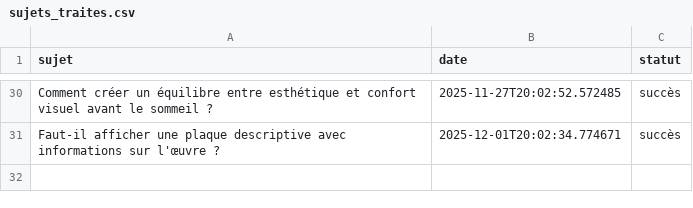
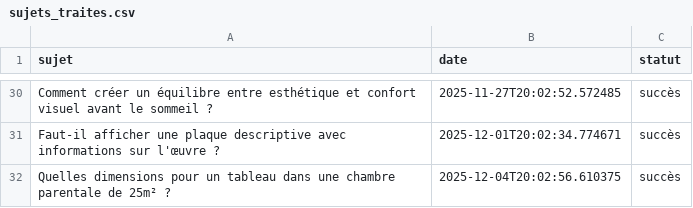
Before and after one commit to Metalosmose21/Chambre-2, a CSV file: sujets_traites.csv, drawn as a sheet; only a part is shown, gaps mark what is left out.

```diff
--- a/sujets_traites.csv
+++ b/sujets_traites.csv
@@ -31 +31,2 @@ Comment créer un équilibre entre esthétique et confort visuel avant le sommei
 Faut-il afficher une plaque descriptive avec informations sur l'œuvre ?,2025-12-01T20:02:34.774671,succès
+Quelles dimensions pour un tableau dans une chambre parentale de 25m² ?,2025-12-04T20:02:56.610375,succès
```
Also changed, not shown: sujets.csv.
